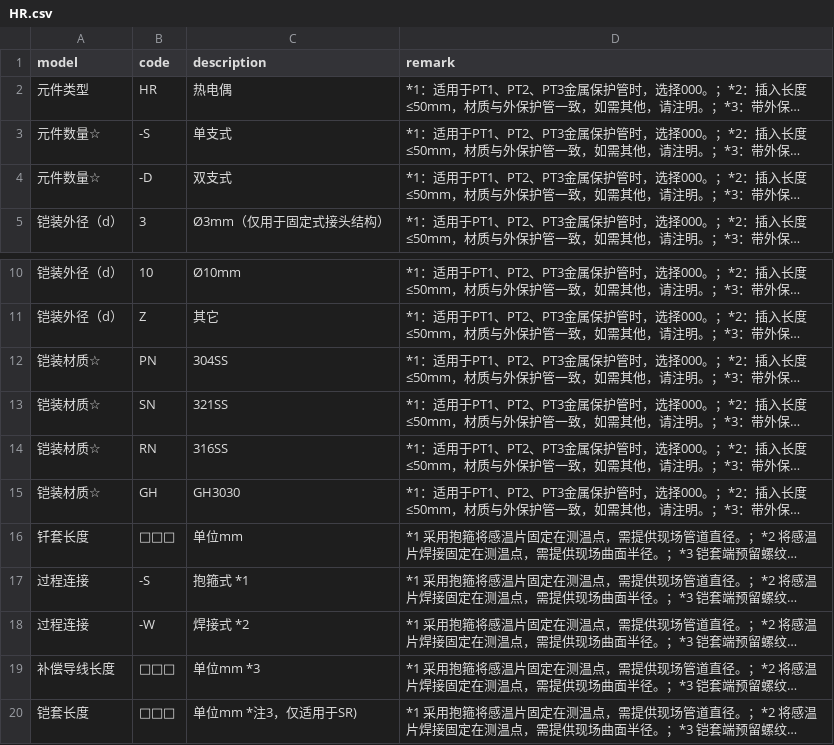
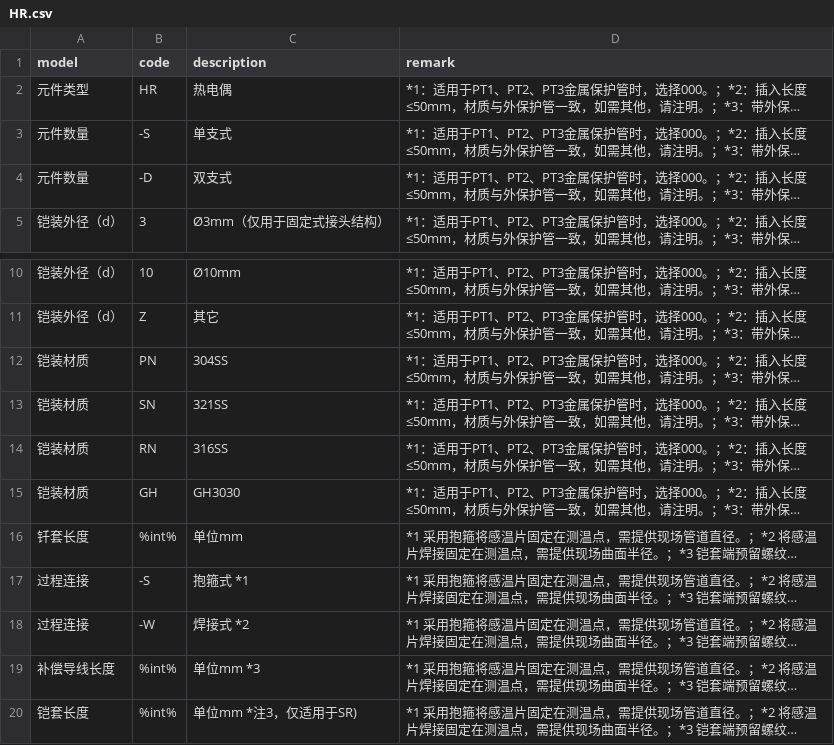
Before and after one commit to FiresJoeng/sensor_seg, a CSV file: libs/standard/sensor/HR.csv, drawn as a sheet; only a part is shown, gaps mark what is left out; long unchanged cells end in …; the diff names each change by its address in the sheet, - before the commit and + after, or states it on an @@ line.

```diff
--- a/libs/standard/sensor/HR.csv
+++ b/libs/standard/sensor/HR.csv
-A3:A4 (model): 元件数量☆
+A3:A4 (model): 元件数量
-A12:A15 (model): 铠装材质☆
+A12:A15 (model): 铠装材质
-B16 (code): □□□
+B16 (code): %int%
-B19:B20 (code): □□□
+B19:B20 (code): %int%
```
Also changed, not shown: libs/standard/sensor/HZ.csv, libs/standard/tg/TG_4_2.csv, 21 other files.
